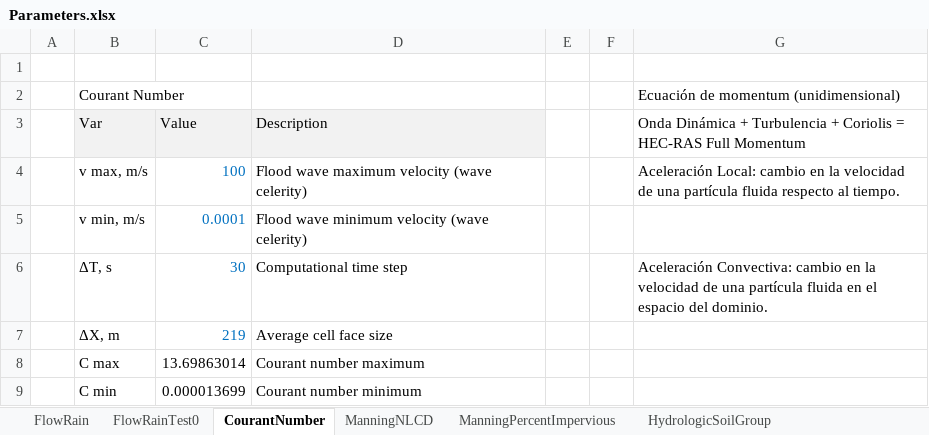
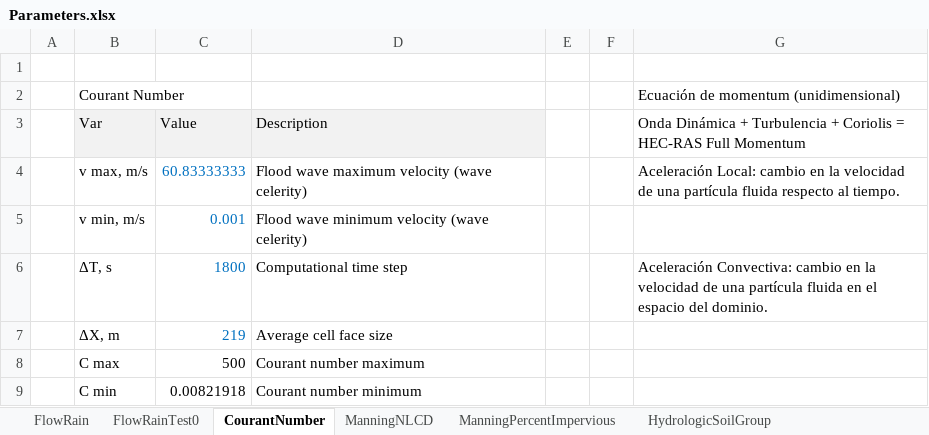
Before and after one commit to rcfdtools/R.HydroBogota, an Excel workbook: Parameters.xlsx, sheet CourantNumber, drawn as a sheet; values as stored, in another font and other column widths than the file's, no borders; charts and pictures not drawn; the diff names each change by its address in the sheet, - before the commit and + after, or states it on an @@ line.

```diff
--- a/Parameters.xlsx (sheet CourantNumber)
+++ b/Parameters.xlsx (sheet CourantNumber)
-C4: 100
+C4: 60.83333333
-C5: 0.0001
+C5: 0.001
-C6: 30
+C6: 1800
-C8: 13.69863014
+C8: 500
-C9: 0.000013699
+C9: 0.00821918
```
Also changed, not shown: charts or pictures, 1 other file.
